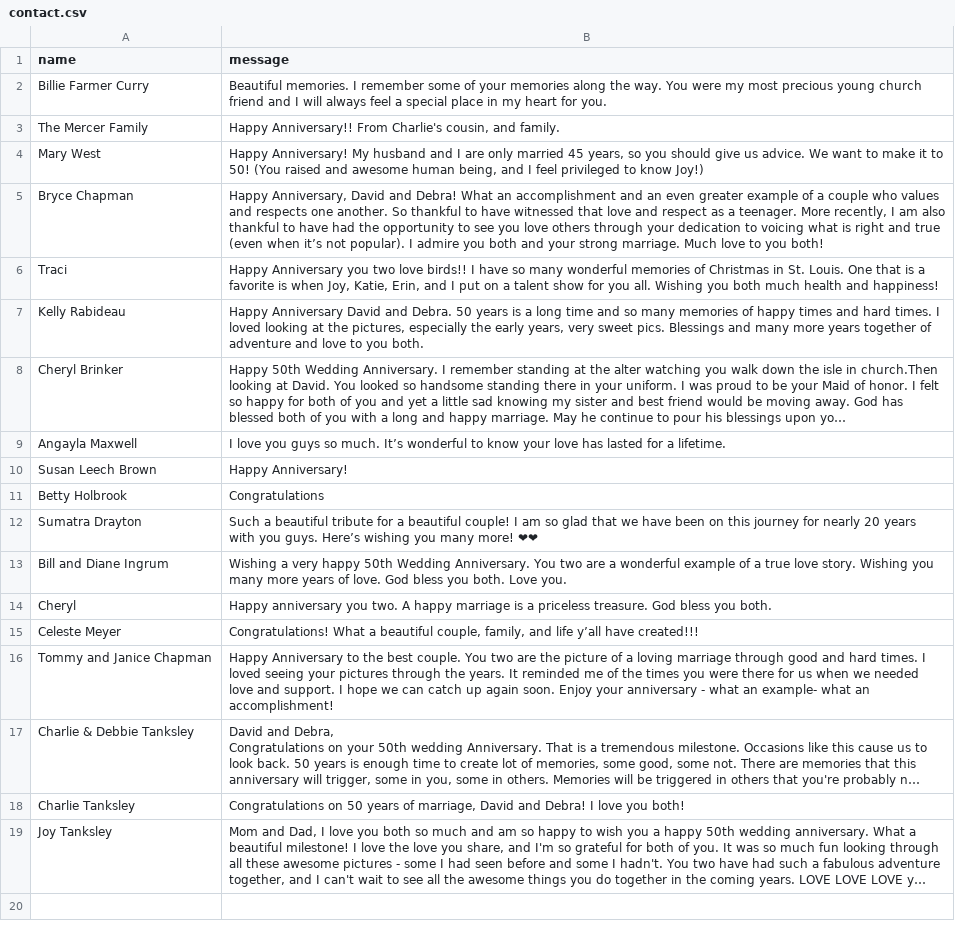
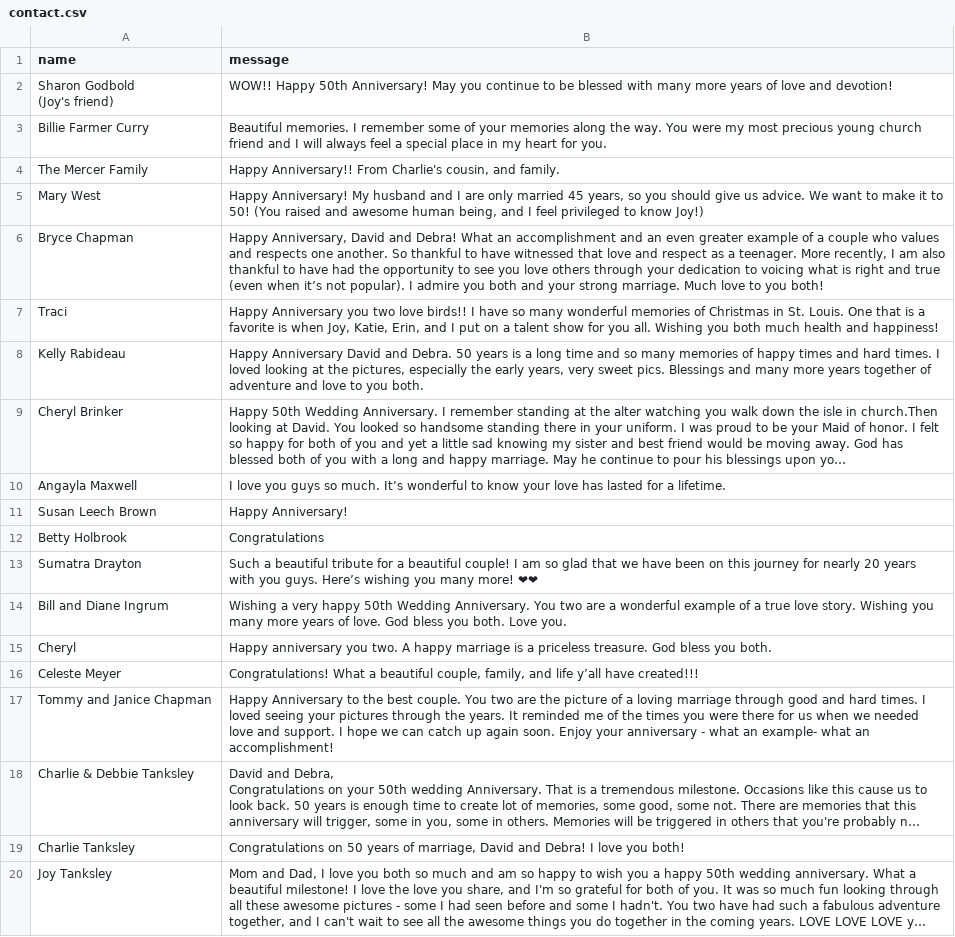
Before and after one commit to charlietanksley/anniversary, a CSV file: src/data/contact.csv, drawn as a sheet; long unchanged cells end in …; ↵ is a line break in a cell; the diff names each change by its address in the sheet, - before the commit and + after, or states it on an @@ line.

Commit message:
comments 18:08

```diff
--- a/src/data/contact.csv
+++ b/src/data/contact.csv
+row 2: Sharon Godbold ↵ (Joy's friend) | WOW!! Happy 50th Anniversary! May you continue to be blessed with many more years of love and devotion!
```
